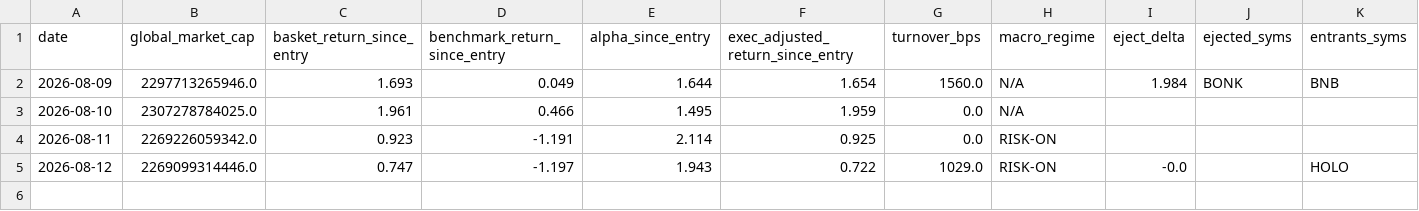
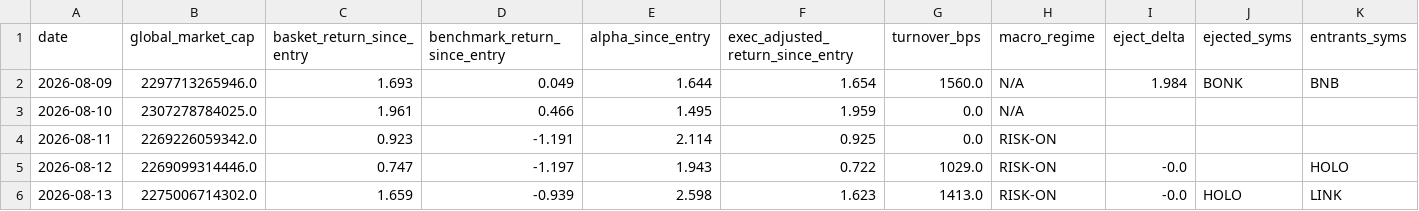
Before and after one commit to alecmessino/crypto-conviction-monitor, a CSV file: ledger/index.csv, drawn as a sheet; only a part is shown; rows hold the shown columns only; the diff names each change by its address in the sheet, - before the commit and + after, or states it on an @@ line.

Commit message:
nightly ledger snapshot 2026-08-13

```diff
--- a/ledger/index.csv
+++ b/ledger/index.csv
+row 6: 2026-08-13 | 2275006714302.0 | 1.659 | -0.939 | 2.598 | 1.623 | 1413.0 | RISK-ON | -0.0 | HOLO | LINK
```
Also changed, not shown: 6 other files.
